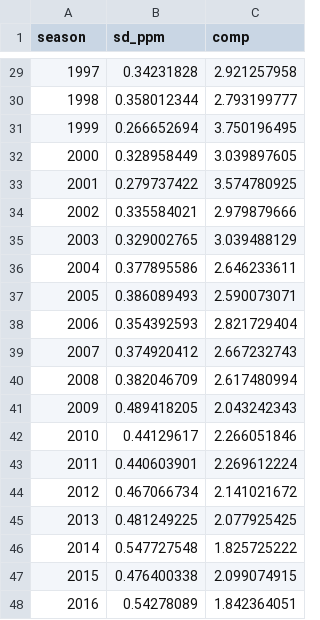
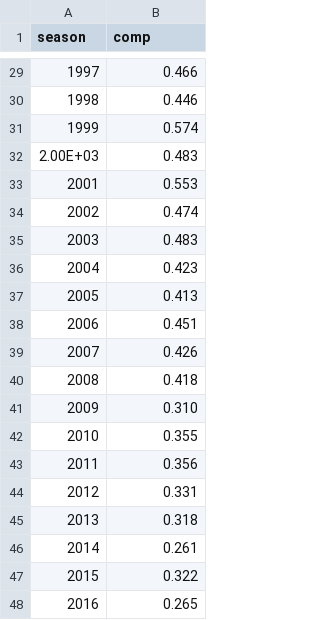
Before and after one commit to NYU-VIS-FALL2018/laliga-viz, a TSV file: competitive_measures.tsv, drawn as a sheet; only a part is shown, gaps mark what is left out; removed rows and columns are numbered as before the commit, all else as after; the diff covers the shown part only; the diff names each change by its address in the sheet, - before the commit and + after, or states it on an @@ line.

```diff
--- a/competitive_measures.tsv
+++ b/competitive_measures.tsv
-column B (sd_ppm), rows 29-31: 0.34231828 | 0.358012344 | 0.266652694; rows 33-48: 0.279737422 | 0.335584021 | 0.329002765 | 0.377895586 | 0.386089493 | 0.354392593 | 0.374920412 | 0.382046709 | 0.489418205 | 0.44129617 | 0.440603901 | 0.467066734 | 0.481249225 | 0.547727548 | 0.476400338 | 0.54278089
-B29 (comp): 2.921257958
+B29 (comp): 0.466
-B30 (comp): 2.793199777
+B30 (comp): 0.446
-B31 (comp): 3.750196495
+B31 (comp): 0.574
-row 32: 2000 | 0.328958449 | 3.039897605
+row 32: 2.00E+03 | 0.483
-B33 (comp): 3.574780925
+B33 (comp): 0.553
-B34 (comp): 2.979879666
+B34 (comp): 0.474
-B35 (comp): 3.039488129
+B35 (comp): 0.483
-B36 (comp): 2.646233611
+B36 (comp): 0.423
-B37 (comp): 2.590073071
+B37 (comp): 0.413
-B38 (comp): 2.821729404
+B38 (comp): 0.451
-B39 (comp): 2.667232743
+B39 (comp): 0.426
-B40 (comp): 2.617480994
+B40 (comp): 0.418
-B41 (comp): 2.043242343
+B41 (comp): 0.310
-B42 (comp): 2.266051846
+B42 (comp): 0.355
-B43 (comp): 2.269612224
+B43 (comp): 0.356
-B44 (comp): 2.141021672
+B44 (comp): 0.331
-B45 (comp): 2.077925425
+B45 (comp): 0.318
-B46 (comp): 1.825725222
+B46 (comp): 0.261
-B47 (comp): 2.099074915
+B47 (comp): 0.322
-B48 (comp): 1.842364051
+B48 (comp): 0.265
```
Also changed, not shown: 27 edited cells elsewhere in this file, 3 other files.
